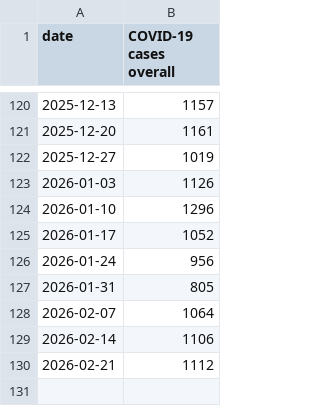
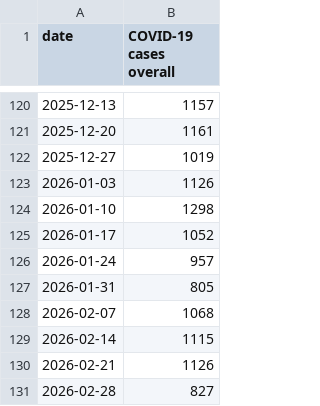
Before and after one commit to nychealth/respiratory-illness-data, a CSV file: data/Case_data_COVID-19.csv, drawn as a sheet; only a part is shown, gaps mark what is left out.

```diff
--- a/data/Case_data_COVID-19.csv
+++ b/data/Case_data_COVID-19.csv
@@ -123,8 +123,9 @@
 2026-01-03,"1126"
-2026-01-10,"1296"
+2026-01-10,"1298"
 2026-01-17,"1052"
-2026-01-24,"956"
+2026-01-24,"957"
 2026-01-31,"805"
-2026-02-07,"1064"
-2026-02-14,"1106"
-2026-02-21,"1112"
+2026-02-07,"1068"
+2026-02-14,"1115"
+2026-02-21,"1126"
+2026-02-28,"827"
```
Also changed, not shown: data/Case_data_RSV.csv, data/Case_data_influenza.csv, 11 other files.
